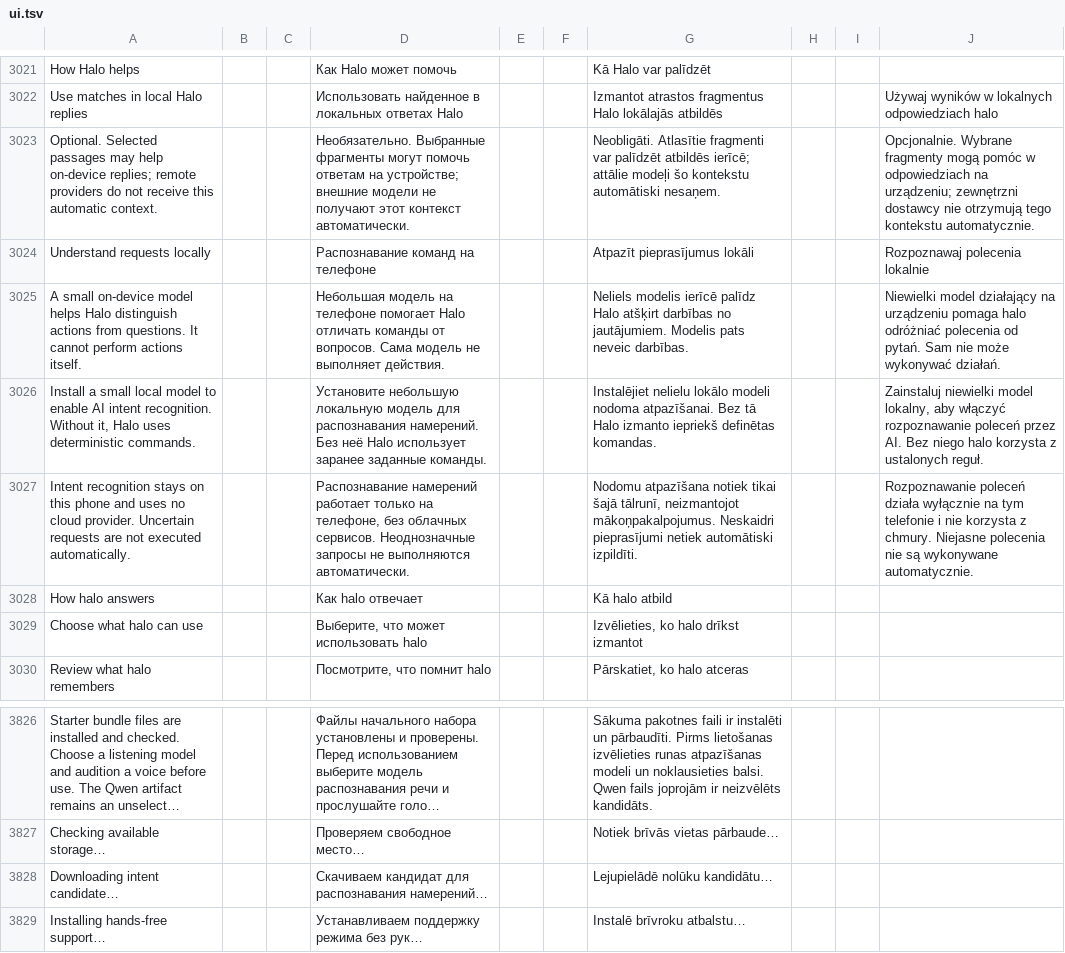
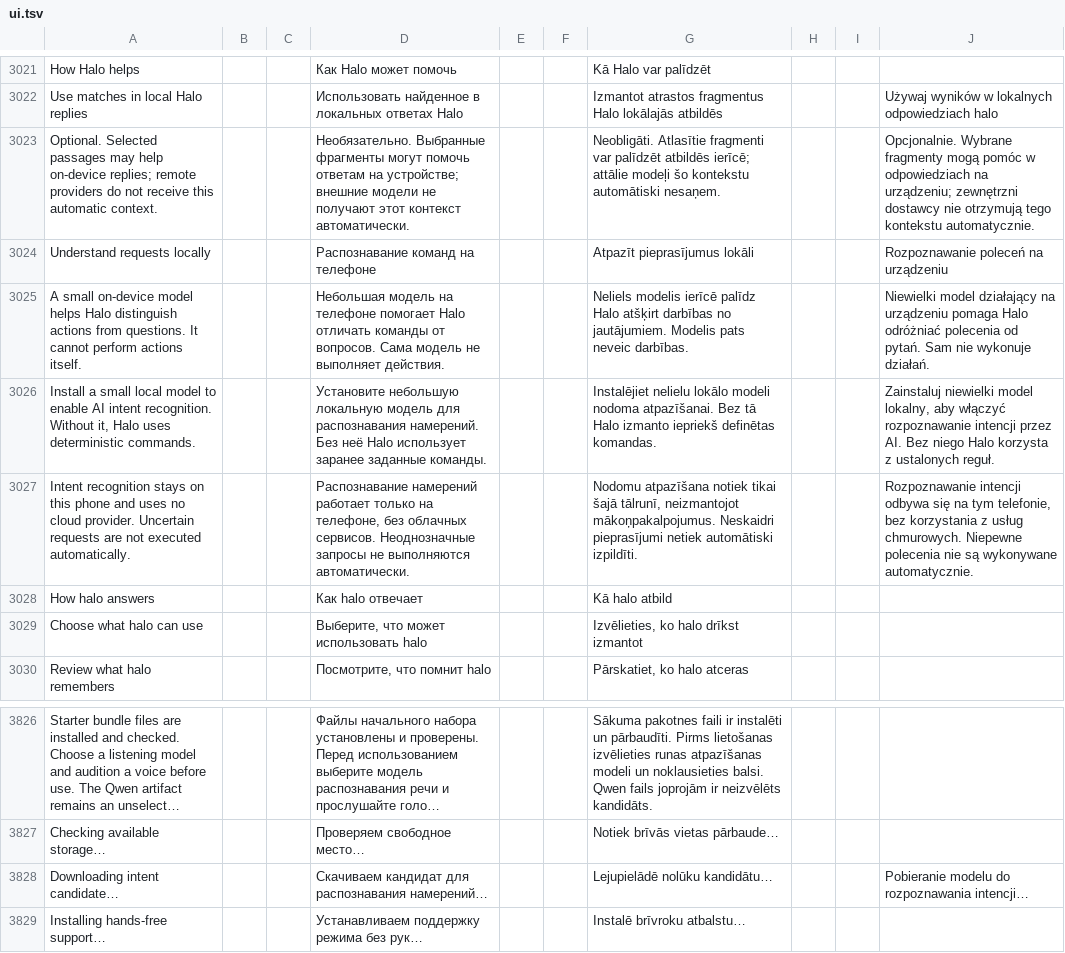
Before and after one commit to slafftrosheen/Halo, a TSV file: app/src/main/localization/ui.tsv, drawn as a sheet; only a part is shown, gaps mark what is left out; long unchanged cells end in …; the diff names each change by its address in the sheet, - before the commit and + after, or states it on an @@ line.

```diff
--- a/app/src/main/localization/ui.tsv
+++ b/app/src/main/localization/ui.tsv
-J3024: Rozpoznawaj polecenia lokalnie
+J3024: Rozpoznawanie poleceń na urządzeniu
-J3025: …urządzeniu pomaga halo odróżniać polecenia od pytań. Sam nie może wykonywać działań.
+J3025: …urządzeniu pomaga Halo odróżniać polecenia od pytań. Sam nie wykonuje działań.
-J3026: …włączyć rozpoznawanie poleceń przez AI. Bez niego halo korzysta z…
+J3026: …włączyć rozpoznawanie intencji przez AI. Bez niego Halo korzysta z…
-J3027: Rozpoznawanie poleceń działa wyłącznie na tym telefonie i nie korzysta z chmury. Niejasne polecenia nie…
+J3027: Rozpoznawanie intencji odbywa się na tym telefonie, bez korzystania z usług chmurowych. Niepewne polecenia nie…
-J3828: (empty)
+J3828: Pobieranie modelu do rozpoznawania intencji…
```
Also changed, not shown: 1 other file.
